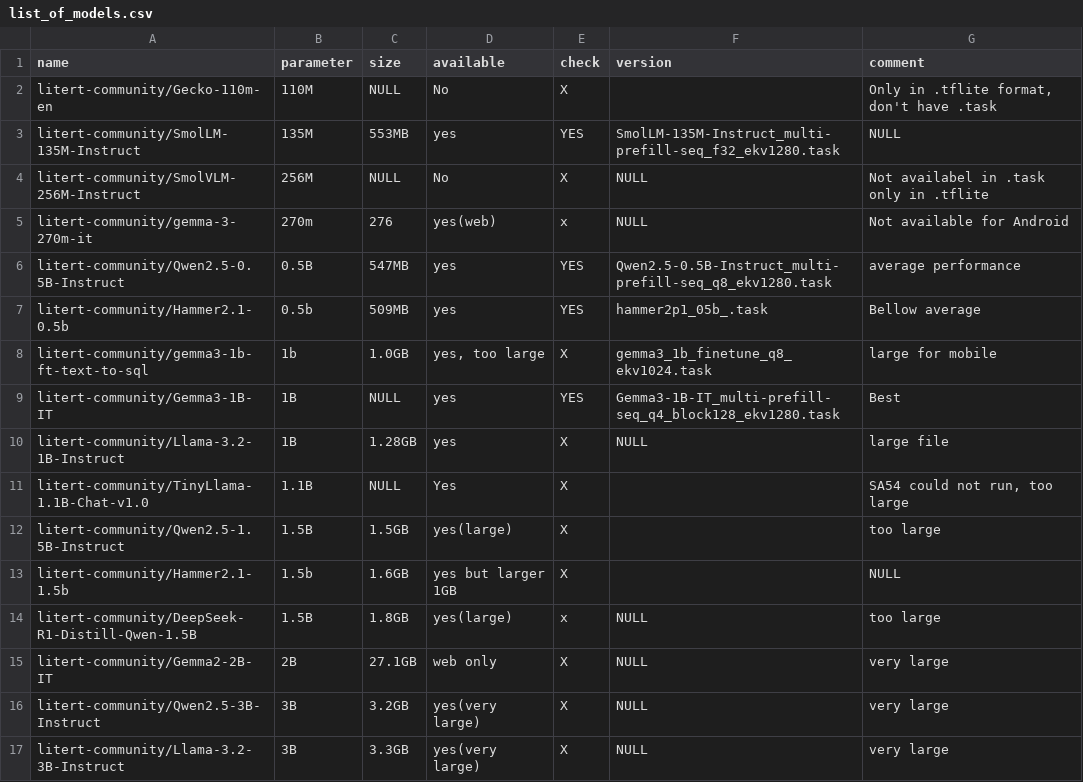
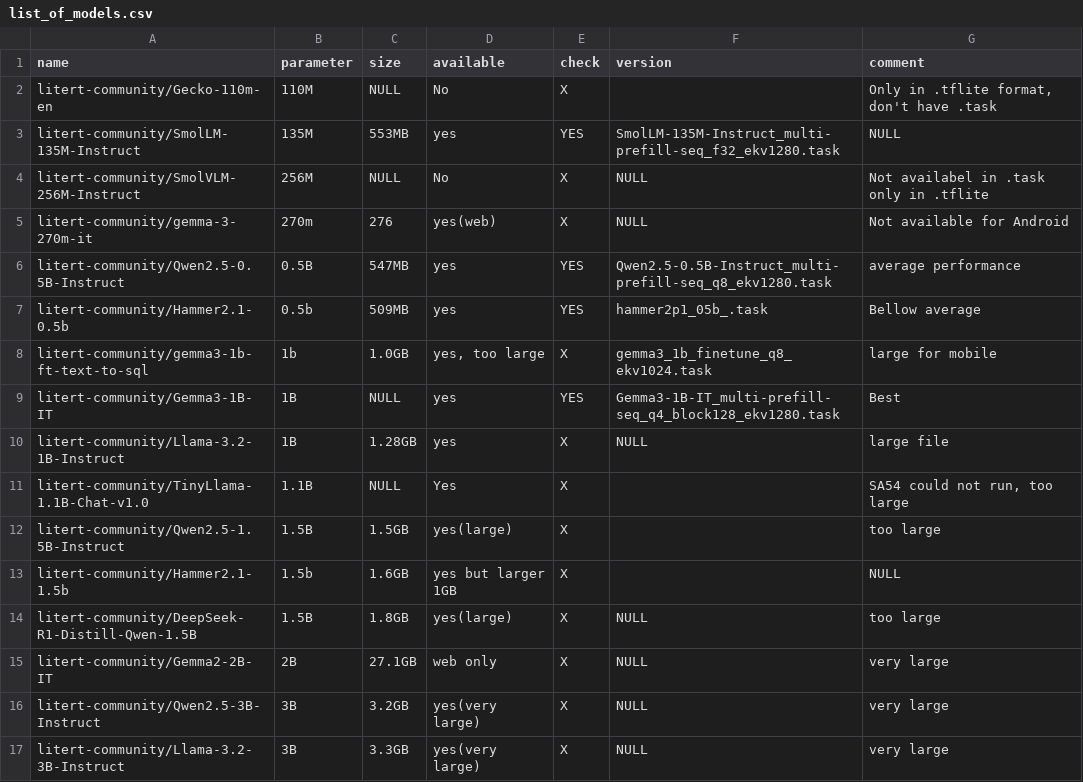
Before and after one commit to Aqila-Farahmand/offline_chatbot_app, a CSV file: list_of_models.csv, drawn as a sheet; only a part is shown.

```diff
--- a/list_of_models.csv
+++ b/list_of_models.csv
@@ -4,3 +4,3 @@ litert-community/SmolLM-135M-Instruct,135M,553MB,yes,YES,SmolLM-135M-Instruct_mu
 litert-community/SmolVLM-256M-Instruct,256M,NULL,No,X,NULL,Not availabel in .task only in .tflite
-litert-community/gemma-3-270m-it,270m,276,yes(web),x,NULL,Not available for Android
+litert-community/gemma-3-270m-it,270m,276,yes(web),X,NULL,Not available for Android
 litert-community/Qwen2.5-0.5B-Instruct,0.5B,547MB,yes,YES,Qwen2.5-0.5B-Instruct_multi-prefill-seq_q8_ekv1280.task,average performance
@@ -14,3 +14,3 @@ litert-community/Qwen2.5-1.5B-Instruct,1.5B,1.5GB,yes(large),X,"",too large
 litert-community/Hammer2.1-1.5b,1.5b,1.6GB,yes but larger 1GB,X,"",NULL
-litert-community/DeepSeek-R1-Distill-Qwen-1.5B,1.5B,1.8GB,yes(large),x,NULL,too large
+litert-community/DeepSeek-R1-Distill-Qwen-1.5B,1.5B,1.8GB,yes(large),X,NULL,too large
 litert-community/Gemma2-2B-IT,2B,27.1GB,web only,X,NULL,very large
```
Also changed, not shown: 2 other files.
